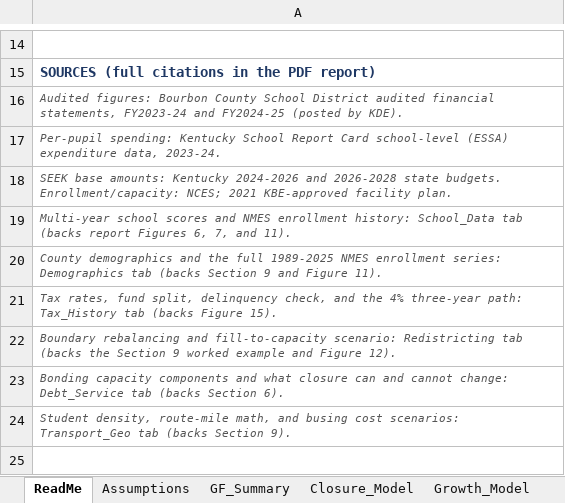
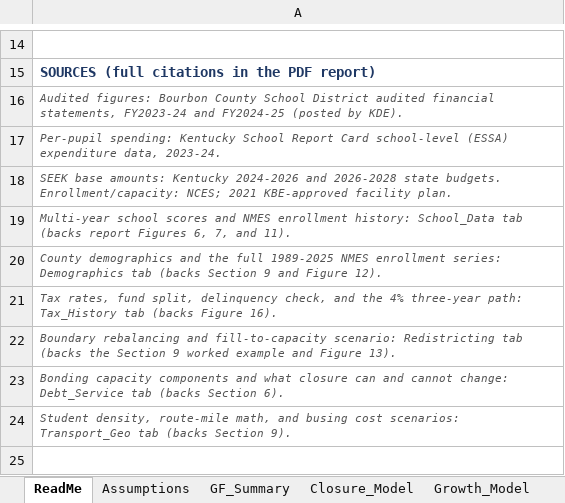
Before and after one commit to ryanuspsagm/SaveNMES, an Excel workbook: NMES_Financial_Model.xlsx, sheet ReadMe, drawn as a sheet; only a part is shown, gaps mark what is left out; values as stored, in another font and other column widths than the file's, no borders; the diff names each change by its address in the sheet, - before the commit and + after, or states it on an @@ line.

```diff
--- a/NMES_Financial_Model.xlsx (sheet ReadMe)
+++ b/NMES_Financial_Model.xlsx (sheet ReadMe)
-A20: …and Figure 11).
+A20: …and Figure 12).
-A21: …(backs Figure 15).
+A21: …(backs Figure 16).
-A22: …and Figure 12).
+A22: …and Figure 13).
```
Also changed, not shown: sheet Redistricting, sheet Tax_History, sheet Demographics, sheet School_Data, 9 other files.
